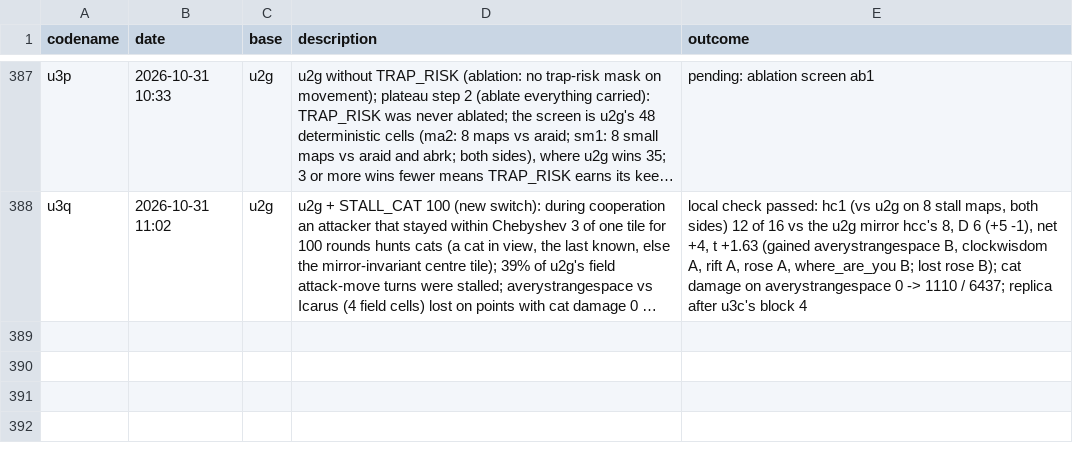
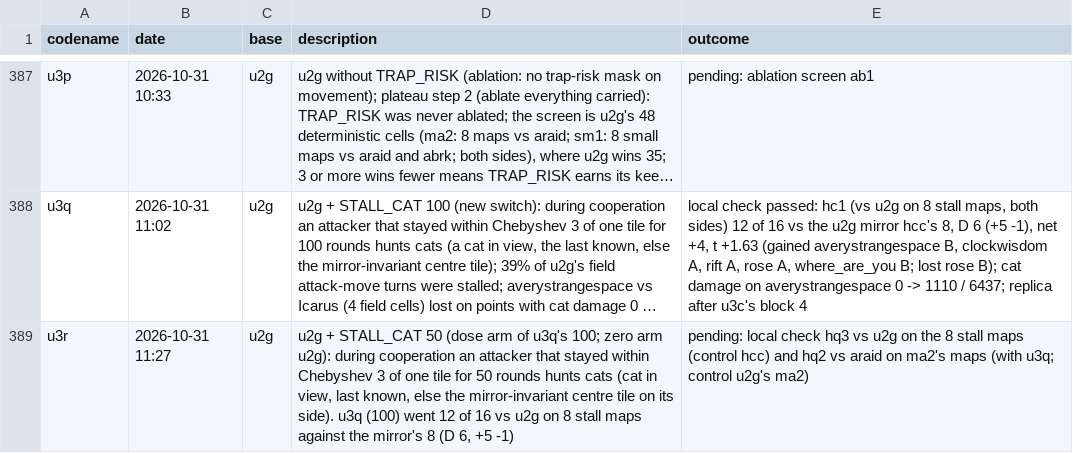
Before and after one commit to terryvanbelle/battlecode26b-vibe, a CSV file: progress/attempts.csv, drawn as a sheet; only a part is shown, gaps mark what is left out; long unchanged cells end in …; the diff names each change by its address in the sheet, - before the commit and + after, or states it on an @@ line.

```diff
--- a/progress/attempts.csv
+++ b/progress/attempts.csv
+row 389: u3r | 2026-10-31 11:27 | u2g | u2g + STALL_CAT 50 (dose arm of u3q's 100; zero arm u2g): during cooperation an attacker that stayed within Chebyshev 3 of one tile for 50 rounds hunts cats (cat in view, last known, else the mirror-invariant centre tile on its side). u3q (100) went 12 of 16 vs u2g on 8 stall maps against the mirror's 8 (D 6, +5 -1) | pending: local check hq3 vs u2g on the 8 stall maps (control hcc) and hq2 vs araid on ma2's maps (with u3q; control u2g's ma2)
```
Also changed, not shown: 22 other files.
